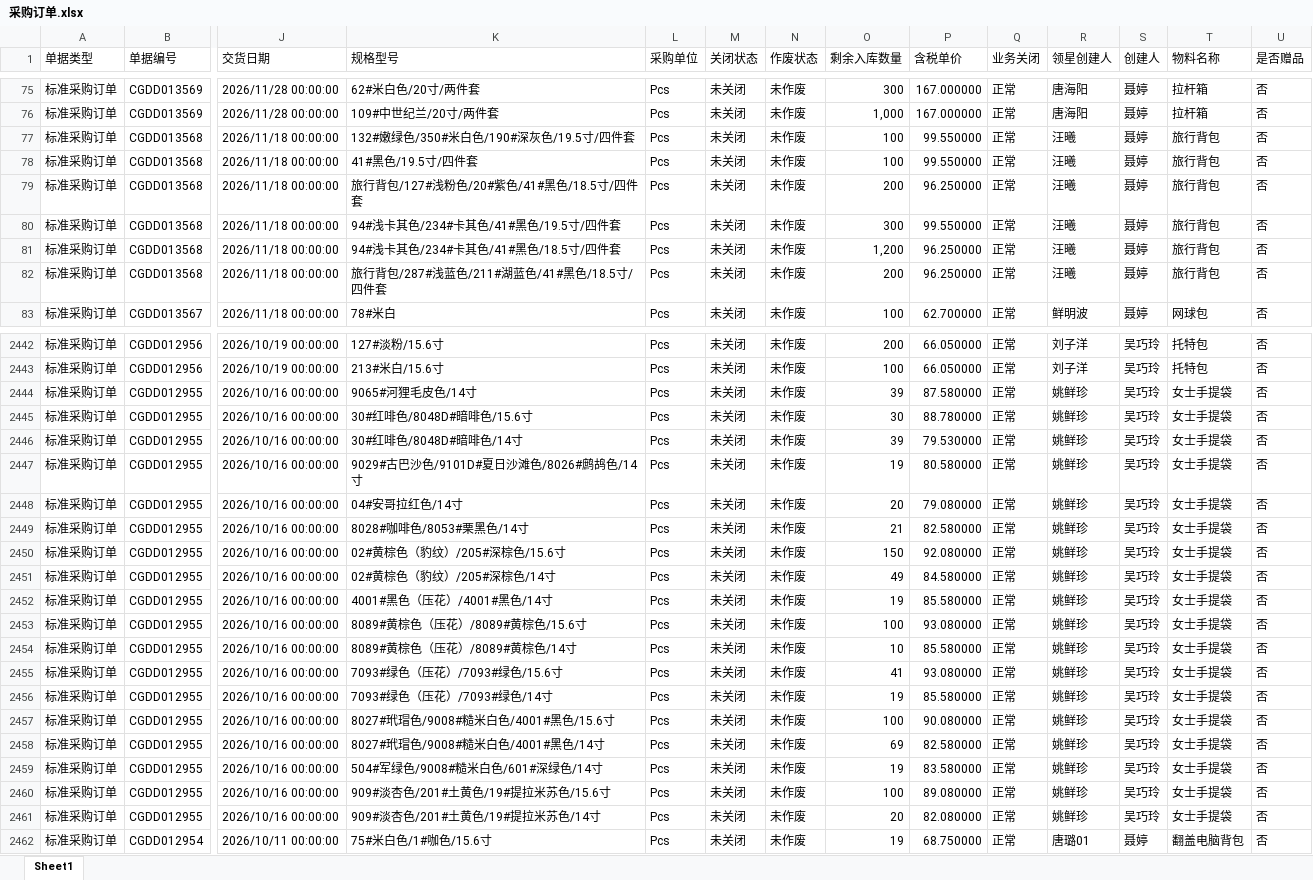
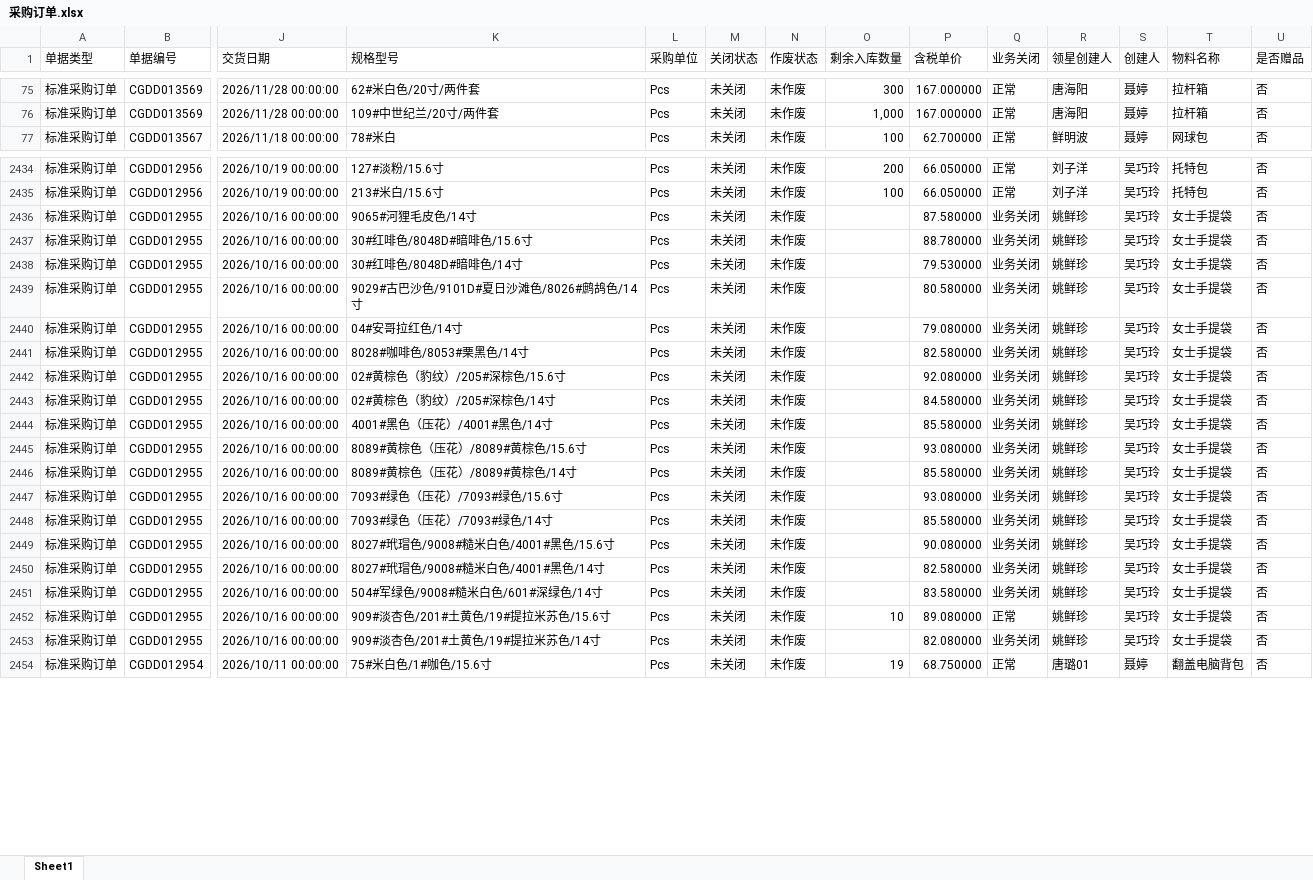
Before and after one commit to yikeqingsongguo/HY.supply-chain-management, an Excel workbook: src/采购订单.xlsx, sheet Sheet1, drawn as a sheet; only a part is shown, gaps mark what is left out; values as stored, in another font and other column widths than the file's, no borders; removed rows and columns are numbered as before the commit, all else as after; rows hold the shown columns only; the diff covers the shown part only; the diff names each change by its address in the sheet, - before the commit and + after, or states it on an @@ line.

```diff
--- a/src/采购订单.xlsx (sheet Sheet1)
+++ b/src/采购订单.xlsx (sheet Sheet1)
-row 77: 标准采购订单 | CGDD013568 | 2026/11/18 00:00:00 | 132#嫩绿色/350#米白色/190#深灰色/19.5寸/四件套 | Pcs | 未关闭 | 未作废 | 100 | 99.550000 | 正常 | 汪曦 | 聂婷 | 旅行背包 | 否
-row 78: 标准采购订单 | CGDD013568 | 2026/11/18 00:00:00 | 41#黑色/19.5寸/四件套 | Pcs | 未关闭 | 未作废 | 100 | 99.550000 | 正常 | 汪曦 | 聂婷 | 旅行背包 | 否
-row 79: 标准采购订单 | CGDD013568 | 2026/11/18 00:00:00 | 旅行背包/127#浅粉色/20#紫色/41#黑色/18.5寸/四件套 | Pcs | 未关闭 | 未作废 | 200 | 96.250000 | 正常 | 汪曦 | 聂婷 | 旅行背包 | 否
-row 80: 标准采购订单 | CGDD013568 | 2026/11/18 00:00:00 | 94#浅卡其色/234#卡其色/41#黑色/19.5寸/四件套 | Pcs | 未关闭 | 未作废 | 300 | 99.550000 | 正常 | 汪曦 | 聂婷 | 旅行背包 | 否
-row 81: 标准采购订单 | CGDD013568 | 2026/11/18 00:00:00 | 94#浅卡其色/234#卡其色/41#黑色/18.5寸/四件套 | Pcs | 未关闭 | 未作废 | 1,200 | 96.250000 | 正常 | 汪曦 | 聂婷 | 旅行背包 | 否
-row 82: 标准采购订单 | CGDD013568 | 2026/11/18 00:00:00 | 旅行背包/287#浅蓝色/211#湖蓝色/41#黑色/18.5寸/四件套 | Pcs | 未关闭 | 未作废 | 200 | 96.250000 | 正常 | 汪曦 | 聂婷 | 旅行背包 | 否
-O2436 (剩余入库数量): 39
+O2436 (剩余入库数量): (empty)
-Q2436:Q2451 (业务关闭): 正常
+Q2436:Q2451 (业务关闭): 业务关闭
-O2437 (剩余入库数量): 30
+O2437 (剩余入库数量): (empty)
-O2438 (剩余入库数量): 39
+O2438 (剩余入库数量): (empty)
-O2439 (剩余入库数量): 19
+O2439 (剩余入库数量): (empty)
-O2440 (剩余入库数量): 20
+O2440 (剩余入库数量): (empty)
-O2441 (剩余入库数量): 21
+O2441 (剩余入库数量): (empty)
-O2442 (剩余入库数量): 150
+O2442 (剩余入库数量): (empty)
-O2443 (剩余入库数量): 49
+O2443 (剩余入库数量): (empty)
-O2444 (剩余入库数量): 19
+O2444 (剩余入库数量): (empty)
-O2445 (剩余入库数量): 100
+O2445 (剩余入库数量): (empty)
-O2446 (剩余入库数量): 10
+O2446 (剩余入库数量): (empty)
-O2447 (剩余入库数量): 41
+O2447 (剩余入库数量): (empty)
-O2448 (剩余入库数量): 19
+O2448 (剩余入库数量): (empty)
-O2449 (剩余入库数量): 100
+O2449 (剩余入库数量): (empty)
-O2450 (剩余入库数量): 69
+O2450 (剩余入库数量): (empty)
-O2451 (剩余入库数量): 19
+O2451 (剩余入库数量): (empty)
-O2452 (剩余入库数量): 100
+O2452 (剩余入库数量): 10
-O2453 (剩余入库数量): 20
+O2453 (剩余入库数量): (empty)
-Q2453 (业务关闭): 正常
+Q2453 (业务关闭): 业务关闭
```
Also changed, not shown: 1 added row, 3 removed rows and 247 edited cells elsewhere in this sheet, 1 other file.
